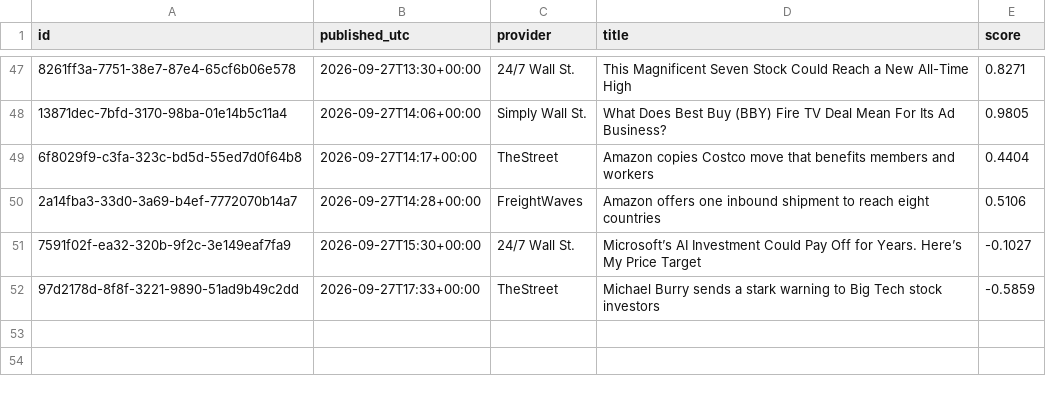
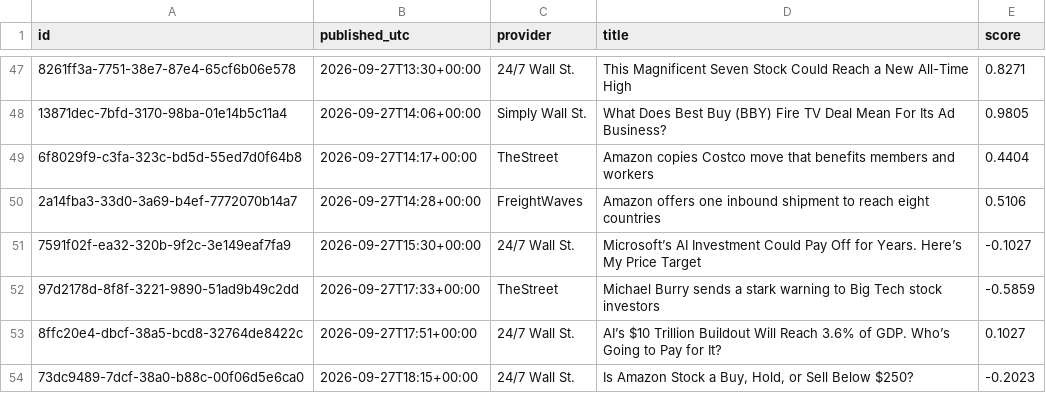
Before and after one commit to TKB789/thewheel, a CSV file: data/headlines/AMZN.csv, drawn as a sheet; only a part is shown, gaps mark what is left out; the diff names each change by its address in the sheet, - before the commit and + after, or states it on an @@ line.

```diff
--- a/data/headlines/AMZN.csv
+++ b/data/headlines/AMZN.csv
+row 53: 8ffc20e4-dbcf-38a5-bcd8-32764de8422c | 2026-09-27T17:51+00:00 | 24/7 Wall St. | AI’s $10 Trillion Buildout Will Reach 3.6% of GDP. Who’s Going to Pay for It? | 0.1027
+row 54: 73dc9489-7dcf-38a0-b88c-00f06d5e6ca0 | 2026-09-27T18:15+00:00 | 24/7 Wall St. | Is Amazon Stock a Buy, Hold, or Sell Below $250? | -0.2023
```
Also changed, not shown: data/headlines/GOOG.csv, data/headlines/GOOGL.csv, 50 other files.
